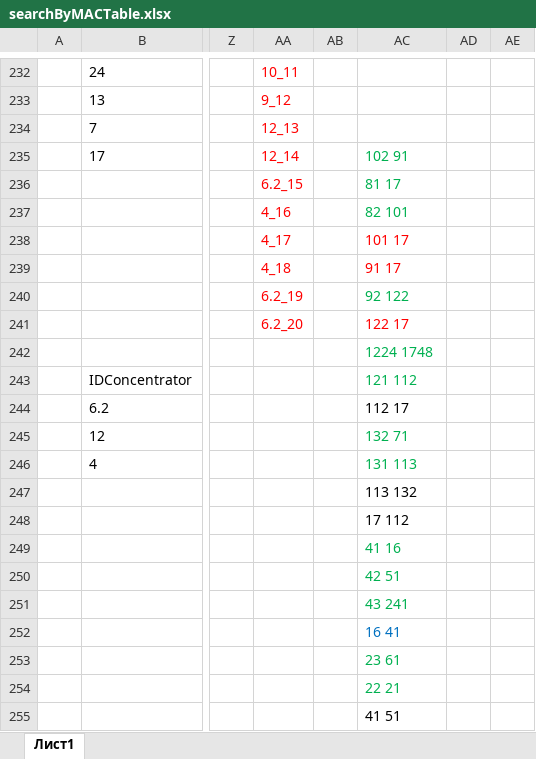
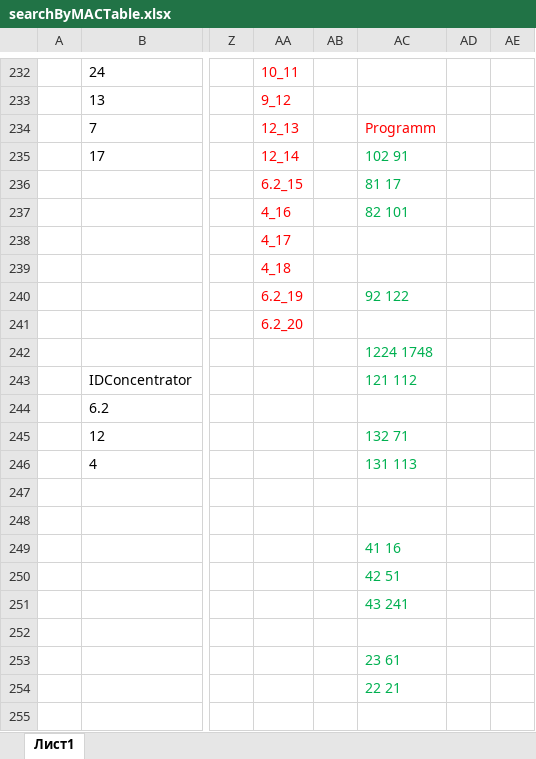
Before and after one commit to AVKazmirchuk/test-telnet-ssh, an Excel workbook: temp/searchByMACTable.xlsx, sheet Лист1, drawn as a sheet; only a part is shown, gaps mark what is left out; values as stored, in another font and other column widths than the file's, no borders; rows hold the shown columns only; the diff names each change by its address in the sheet, - before the commit and + after, or states it on an @@ line.

```diff
--- a/temp/searchByMACTable.xlsx (sheet Лист1)
+++ b/temp/searchByMACTable.xlsx (sheet Лист1)
-AC234: (empty)
+AC234: Programm
-AC238: 101 17
+AC238: (empty)
-AC239: 91 17
+AC239: (empty)
-AC241: 122 17
+AC241: (empty)
-AC244: 112 17
+AC244: (empty)
-AC247: 113 132
+AC247: (empty)
-AC248: 17 112
+AC248: (empty)
-AC252: 16 41
+AC252: (empty)
-row 255:  |  |  |  |  | 41 51
```
Also changed, not shown: 2 other files.
